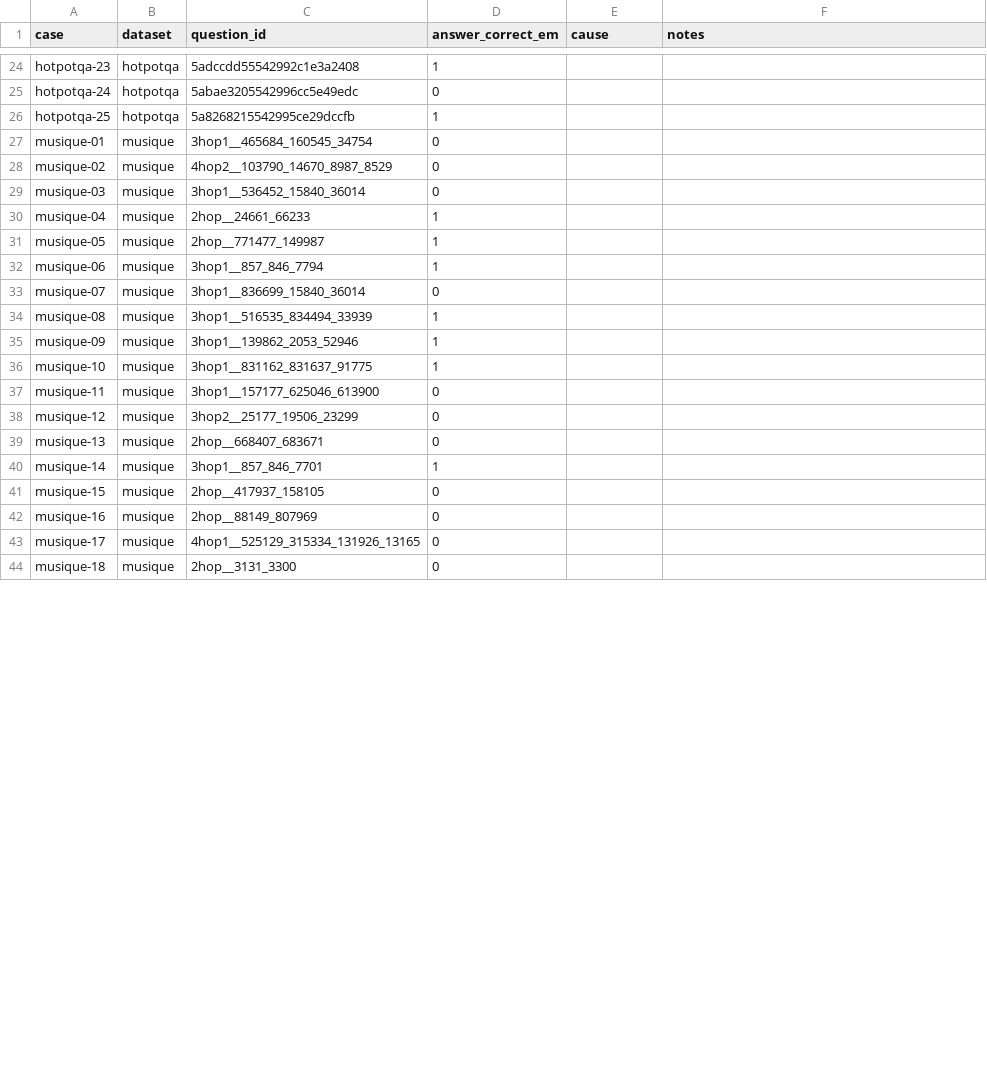
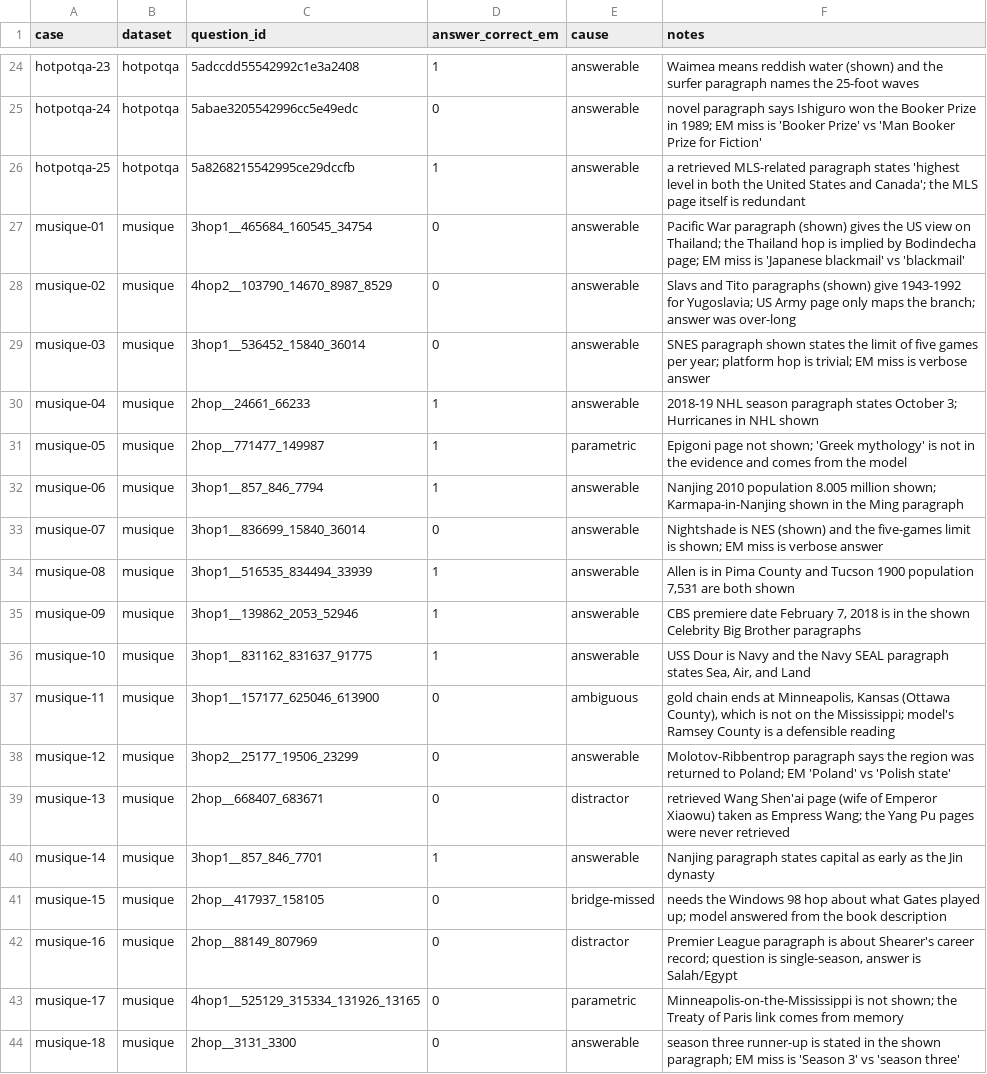
Before and after one commit to garvitkaushik-123/evidence-sufficiency-agents, a CSV file: results/error_analysis/tags.csv, drawn as a sheet; only a part is shown, gaps mark what is left out; the diff covers the shown part only; the diff names each change by its address in the sheet, - before the commit and + after, or states it on an @@ line.

```diff
--- a/results/error_analysis/tags.csv
+++ b/results/error_analysis/tags.csv
-E24:E30 (cause): (empty)
+E24:E30 (cause): answerable
-F24 (notes): (empty)
+F24 (notes): Waimea means reddish water (shown) and the surfer paragraph names the 25-foot waves
-F25 (notes): (empty)
+F25 (notes): novel paragraph says Ishiguro won the Booker Prize in 1989; EM miss is 'Booker Prize' vs 'Man Booker Prize for Fiction'
-F26 (notes): (empty)
+F26 (notes): a retrieved MLS-related paragraph states 'highest level in both the United States and Canada'; the MLS page itself is redundant
-F27 (notes): (empty)
+F27 (notes): Pacific War paragraph (shown) gives the US view on Thailand; the Thailand hop is implied by Bodindecha page; EM miss is 'Japanese blackmail' vs 'blackmail'
-F28 (notes): (empty)
+F28 (notes): Slavs and Tito paragraphs (shown) give 1943-1992 for Yugoslavia; US Army page only maps the branch; answer was over-long
-F29 (notes): (empty)
+F29 (notes): SNES paragraph shown states the limit of five games per year; platform hop is trivial; EM miss is verbose answer
-F30 (notes): (empty)
+F30 (notes): 2018-19 NHL season paragraph states October 3; Hurricanes in NHL shown
-E31 (cause): (empty)
+E31 (cause): parametric
-F31 (notes): (empty)
+F31 (notes): Epigoni page not shown; 'Greek mythology' is not in the evidence and comes from the model
-E32:E36 (cause): (empty)
+E32:E36 (cause): answerable
-F32 (notes): (empty)
+F32 (notes): Nanjing 2010 population 8.005 million shown; Karmapa-in-Nanjing shown in the Ming paragraph
-F33 (notes): (empty)
+F33 (notes): Nightshade is NES (shown) and the five-games limit is shown; EM miss is verbose answer
-F34 (notes): (empty)
+F34 (notes): Allen is in Pima County and Tucson 1900 population 7,531 are both shown
-F35 (notes): (empty)
+F35 (notes): CBS premiere date February 7, 2018 is in the shown Celebrity Big Brother paragraphs
-F36 (notes): (empty)
+F36 (notes): USS Dour is Navy and the Navy SEAL paragraph states Sea, Air, and Land
-E37 (cause): (empty)
+E37 (cause): ambiguous
-F37 (notes): (empty)
+F37 (notes): gold chain ends at Minneapolis, Kansas (Ottawa County), which is not on the Mississippi; model's Ramsey County is a defensible reading
-E38 (cause): (empty)
+E38 (cause): answerable
-F38 (notes): (empty)
+F38 (notes): Molotov-Ribbentrop paragraph says the region was returned to Poland; EM 'Poland' vs 'Polish state'
-E39 (cause): (empty)
+E39 (cause): distractor
-F39 (notes): (empty)
+F39 (notes): retrieved Wang Shen'ai page (wife of Emperor Xiaowu) taken as Empress Wang; the Yang Pu pages were never retrieved
-E40 (cause): (empty)
+E40 (cause): answerable
-F40 (notes): (empty)
+F40 (notes): Nanjing paragraph states capital as early as the Jin dynasty
-E41 (cause): (empty)
+E41 (cause): bridge-missed
-F41 (notes): (empty)
+F41 (notes): needs the Windows 98 hop about what Gates played up; model answered from the book description
-E42 (cause): (empty)
+E42 (cause): distractor
-F42 (notes): (empty)
+F42 (notes): Premier League paragraph is about Shearer's career record; question is single-season, answer is Salah/Egypt
-E43 (cause): (empty)
+E43 (cause): parametric
-F43 (notes): (empty)
+F43 (notes): Minneapolis-on-the-Mississippi is not shown; the Treaty of Paris link comes from memory
-E44 (cause): (empty)
+E44 (cause): answerable
-F44 (notes): (empty)
+F44 (notes): season three runner-up is stated in the shown paragraph; EM miss is 'Season 3' vs 'season three'
```
Also changed, not shown: 58 edited cells elsewhere in this file, 3 other files.
